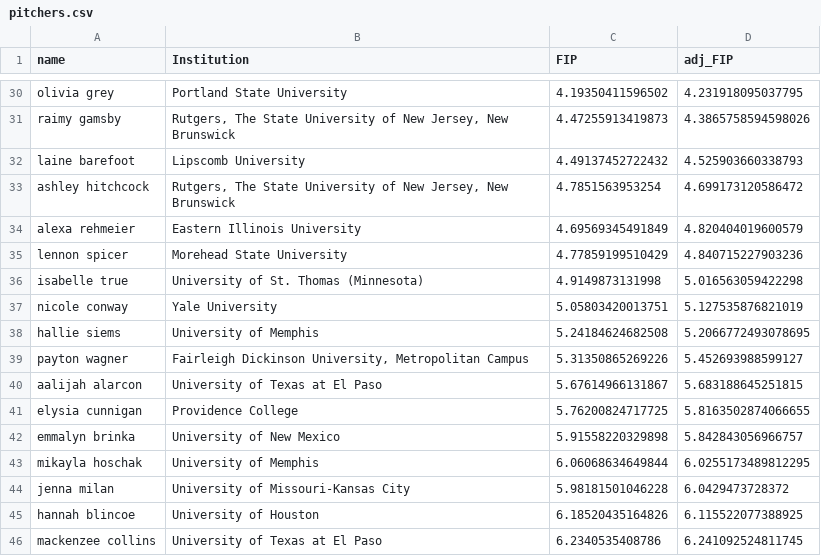
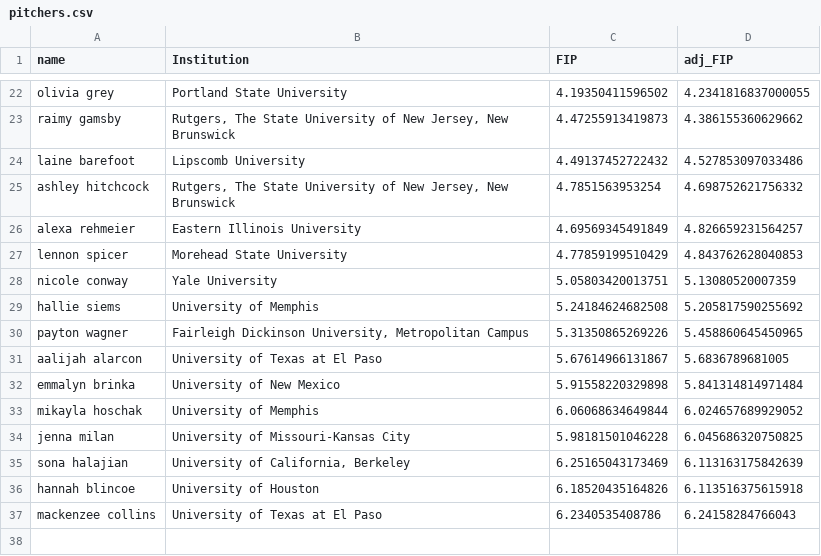
Before and after one commit to tmking2002/softball-projects, a CSV file: portal_search/pitchers.csv, drawn as a sheet; only a part is shown, gaps mark what is left out; removed rows and columns are numbered as before the commit, all else as after; the diff covers the shown part only; the diff names each change by its address in the sheet, - before the commit and + after, or states it on an @@ line.

```diff
--- a/portal_search/pitchers.csv
+++ b/portal_search/pitchers.csv
-D22 (adj_FIP): 4.231918095037795
+D22 (adj_FIP): 4.2341816837000055
-D23 (adj_FIP): 4.3865758594598026
+D23 (adj_FIP): 4.386155360629662
-D24 (adj_FIP): 4.525903660338793
+D24 (adj_FIP): 4.527853097033486
-D25 (adj_FIP): 4.699173120586472
+D25 (adj_FIP): 4.698752621756332
-D26 (adj_FIP): 4.820404019600579
+D26 (adj_FIP): 4.826659231564257
-D27 (adj_FIP): 4.840715227903236
+D27 (adj_FIP): 4.843762628040853
-row 36: isabelle true | University of St. Thomas (Minnesota) | 4.9149873131998 | 5.016563059422298
-D28 (adj_FIP): 5.127535876821019
+D28 (adj_FIP): 5.13080520007359
-D29 (adj_FIP): 5.2066772493078695
+D29 (adj_FIP): 5.205817590255692
-D30 (adj_FIP): 5.452693988599127
+D30 (adj_FIP): 5.458860645450965
-D31 (adj_FIP): 5.683188645251815
+D31 (adj_FIP): 5.6836789681005
-row 41: elysia cunnigan | Providence College | 5.76200824717725 | 5.8163502874066655
-D32 (adj_FIP): 5.842843056966757
+D32 (adj_FIP): 5.841314814971484
-D33 (adj_FIP): 6.0255173489812295
+D33 (adj_FIP): 6.024657689929052
-D34 (adj_FIP): 6.0429473728372
+D34 (adj_FIP): 6.045686320750825
+row 35: sona halajian | University of California, Berkeley | 6.25165043173469 | 6.113163175842639
-D36 (adj_FIP): 6.115522077388925
+D36 (adj_FIP): 6.113516375615918
-D37 (adj_FIP): 6.241092524811745
+D37 (adj_FIP): 6.24158284766043
```
Also changed, not shown: 3 added rows, 11 removed rows and 17 edited cells elsewhere in this file, portal_search/hitters.csv, portal_search/new_transfers.csv, 6 other files.
